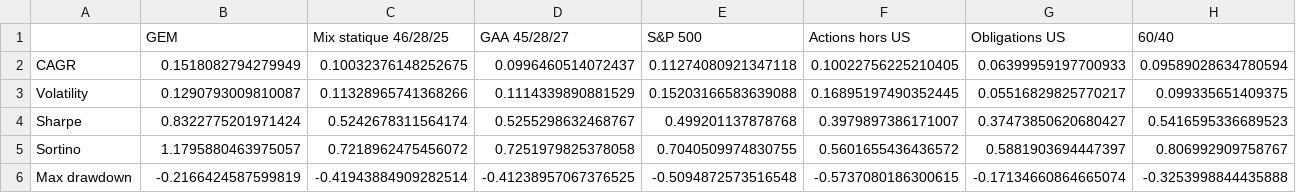
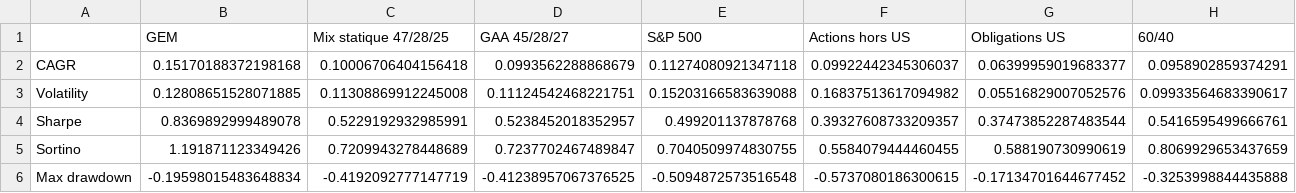
Before and after one commit to Petitmarius/Backtest_Strategies, a CSV file: output/tables/01_performance.csv, drawn as a sheet; only a part is shown; the diff covers the shown part only.

```diff
--- a/output/tables/01_performance.csv
+++ b/output/tables/01_performance.csv
@@ -1,6 +1,6 @@
-,GEM,Mix statique 46/28/25,GAA 45/28/27,S&P 500,Actions hors US,Obligations US,60/40
-CAGR,0.1518082794279949,0.10032376148252675,0.0996460514072437,0.11274080921347118,0.10022756225210405,0.06399959197700933,0.09589028634780594
-Volatility,0.1290793009810087,0.11328965741368266,0.1114339890881529,0.15203166583639088,0.16895197490352445,0.05516829825770217,0.099335651409375
-Sharpe,0.8322775201971424,0.5242678311564174,0.5255298632468767,0.499201137878768,0.3979897386171007,0.37473850620680427,0.5416595336689523
-Sortino,1.1795880463975057,0.7218962475456072,0.7251979825378058,0.7040509974830755,0.5601655436436572,0.5881903694447397,0.806992909758767
-Max drawdown,-0.2166424587599819,-0.41943884909282514,-0.41238957067376525,-0.5094872573516548,-0.5737080186300615,-0.17134660864665074,-0.3253998844435888
+,GEM,Mix statique 47/28/25,GAA 45/28/27,S&P 500,Actions hors US,Obligations US,60/40
+CAGR,0.15170188372198168,0.10006706404156418,0.0993562288868679,0.11274080921347118,0.09922442345306037,0.06399959019683377,0.0958902859374291
+Volatility,0.12808651528071885,0.11308869912245008,0.11124542468221751,0.15203166583639088,0.16837513617094982,0.05516829007052576,0.09933564683390617
+Sharpe,0.8369892999489078,0.5229192932985991,0.5238452018352957,0.499201137878768,0.39327608733209357,0.37473852287483544,0.5416595499666761
+Sortino,1.191871123349426,0.7209943278448689,0.7237702467489847,0.7040509974830755,0.5584079444460455,0.588190730990619,0.8069929653437659
+Max drawdown,-0.19598015483648834,-0.4192092777147719,-0.41238957067376525,-0.5094872573516548,-0.5737080186300615,-0.17134701644677452,-0.3253998844435888
```
Also changed, not shown: 30 edited cells elsewhere in this file, data/gem_dataset.csv, data/gem_dataset_detailed.csv, 19 other files.
